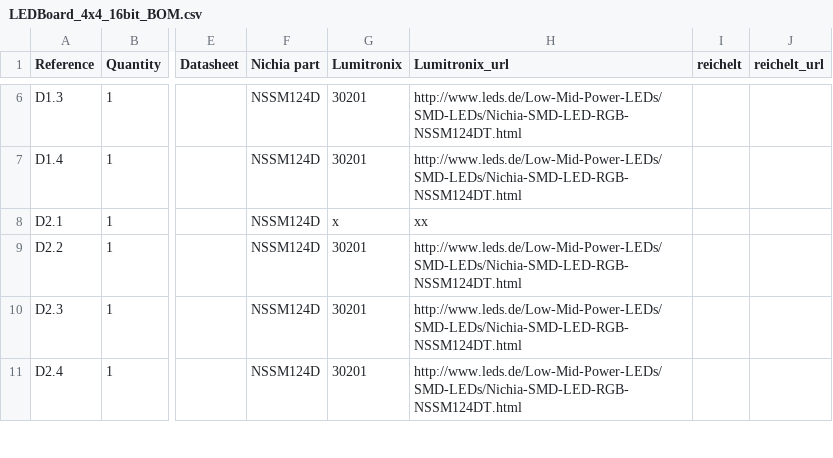
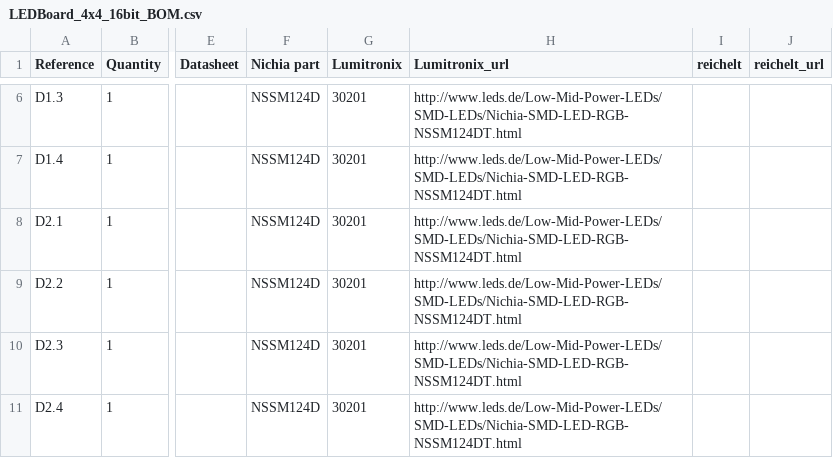
Before and after one commit to s-light/LEDBoard_4x4_16bit, a CSV file: export/BOM/LEDBoard_4x4_16bit_BOM.csv, drawn as a sheet; only a part is shown, gaps mark what is left out; the diff names each change by its address in the sheet, - before the commit and + after, or states it on an @@ line.

Commit message:
updated exports and images

```diff
--- a/export/BOM/LEDBoard_4x4_16bit_BOM.csv
+++ b/export/BOM/LEDBoard_4x4_16bit_BOM.csv
-G8 (Lumitronix): x
+G8 (Lumitronix): 30201
-H8 (Lumitronix_url): xx
+H8 (Lumitronix_url): http://www.leds.de/Low-Mid-Power-LEDs/SMD-LEDs/Nichia-SMD-LED-RGB-NSSM124DT.html
```
Also changed, not shown: 26 other files.
